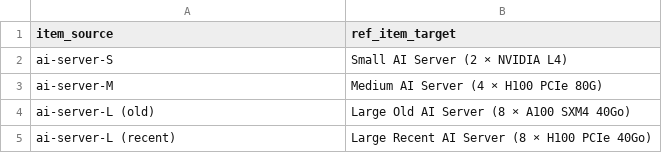
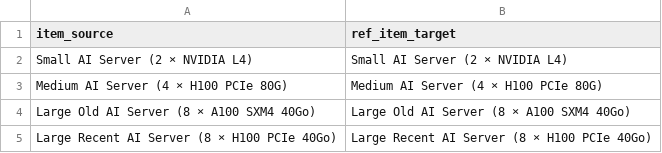
Before and after one commit to teamg4it/g4it, a CSV file: services/backend/src/main/resources/db/changelog/referential-data/ref_matching_item_ai_server.csv, drawn as a sheet.

Commit message:
G4IT_BLM-2329: updated ref data with AI server data

```diff
--- a/services/backend/src/main/resources/db/changelog/referential-data/ref_matching_item_ai_server.csv
+++ b/services/backend/src/main/resources/db/changelog/referential-data/ref_matching_item_ai_server.csv
@@ -1,5 +1,5 @@
 item_source;ref_item_target
-ai-server-S;Small AI Server (2 × NVIDIA L4)
-ai-server-M;Medium AI Server (4 × H100 PCIe 80G)
-ai-server-L (old);Large Old AI Server (8 × A100 SXM4 40Go)
-ai-server-L (recent);Large Recent AI Server (8 × H100 PCIe 40Go)
+Small AI Server (2 × NVIDIA L4);Small AI Server (2 × NVIDIA L4)
+Medium AI Server (4 × H100 PCIe 80G);Medium AI Server (4 × H100 PCIe 80G)
+Large Old AI Server (8 × A100 SXM4 40Go);Large Old AI Server (8 × A100 SXM4 40Go)
+Large Recent AI Server (8 × H100 PCIe 40Go);Large Recent AI Server (8 × H100 PCIe 40Go)
```
Also changed, not shown: 3 other files.
